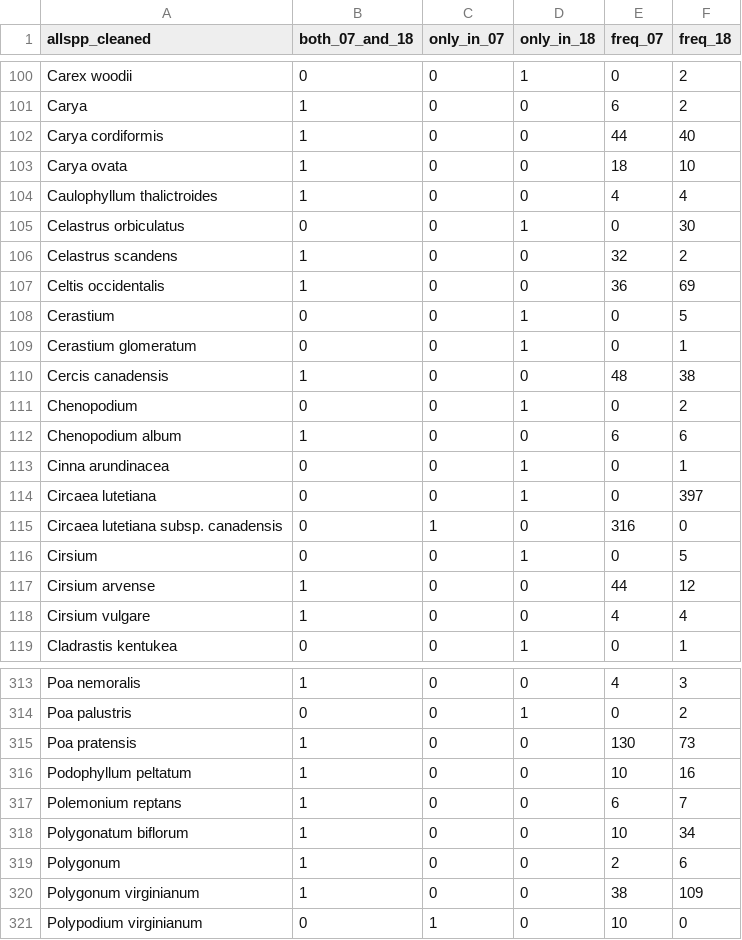
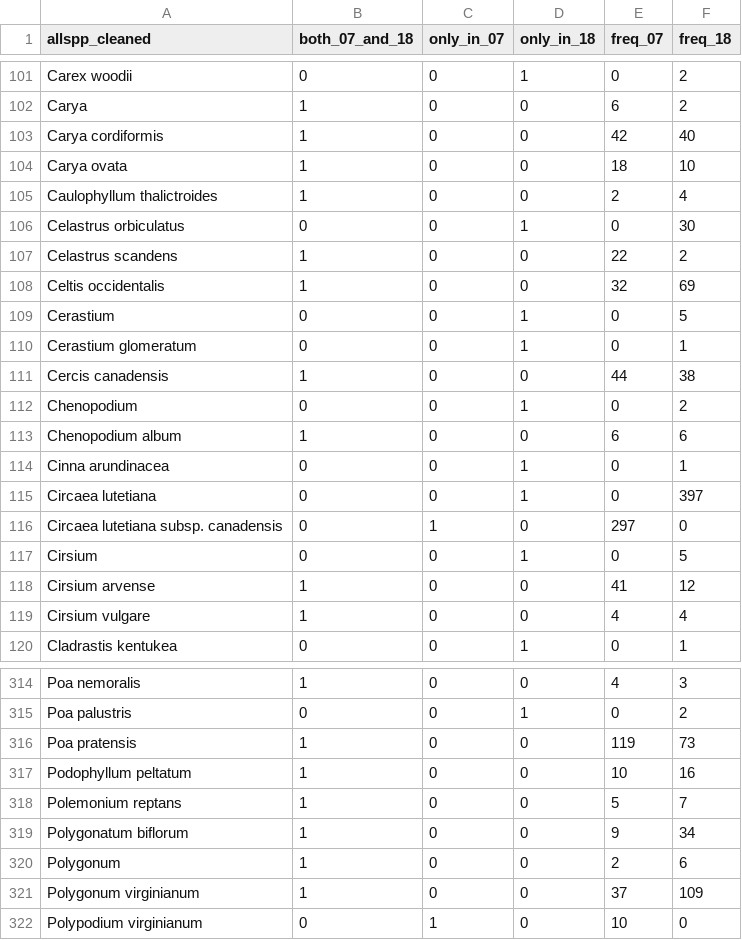
Before and after one commit to lizgib/east-woods-work, a CSV file: outputs/tnrs.spp_compare_years.csv, drawn as a sheet; only a part is shown, gaps mark what is left out; the diff covers the shown part only.

```diff
--- a/outputs/tnrs.spp_compare_years.csv
+++ b/outputs/tnrs.spp_compare_years.csv
@@ -101,11 +102,11 @@ Carex woodii,0,0,1,0,2
 Carya,1,0,0,6,2
-Carya cordiformis,1,0,0,44,40
+Carya cordiformis,1,0,0,42,40
 Carya ovata,1,0,0,18,10
-Caulophyllum thalictroides,1,0,0,4,4
+Caulophyllum thalictroides,1,0,0,2,4
 Celastrus orbiculatus,0,0,1,0,30
-Celastrus scandens,1,0,0,32,2
-Celtis occidentalis,1,0,0,36,69
+Celastrus scandens,1,0,0,22,2
+Celtis occidentalis,1,0,0,32,69
 Cerastium,0,0,1,0,5
 Cerastium glomeratum,0,0,1,0,1
-Cercis canadensis,1,0,0,48,38
+Cercis canadensis,1,0,0,44,38
 Chenopodium,0,0,1,0,2
@@ -114,5 +115,5 @@ Cinna arundinacea,0,0,1,0,1
 Circaea lutetiana,0,0,1,0,397
-Circaea lutetiana subsp. canadensis,0,1,0,316,0
+Circaea lutetiana subsp. canadensis,0,1,0,297,0
 Cirsium,0,0,1,0,5
-Cirsium arvense,1,0,0,44,12
+Cirsium arvense,1,0,0,41,12
 Cirsium vulgare,1,0,0,4,4
@@ -314,8 +315,8 @@ Poa nemoralis,1,0,0,4,3
 Poa palustris,0,0,1,0,2
-Poa pratensis,1,0,0,130,73
+Poa pratensis,1,0,0,119,73
 Podophyllum peltatum,1,0,0,10,16
-Polemonium reptans,1,0,0,6,7
-Polygonatum biflorum,1,0,0,10,34
+Polemonium reptans,1,0,0,5,7
+Polygonatum biflorum,1,0,0,9,34
 Polygonum,1,0,0,2,6
-Polygonum virginianum,1,0,0,38,109
+Polygonum virginianum,1,0,0,37,109
 Polypodium virginianum,0,1,0,10,0
```
Also changed, not shown: 1 added row and 114 edited cells elsewhere in this file, outputs/plot_species_record.csv, outputs/uncleaned.spp_compare_years.csv, 8 other files.
